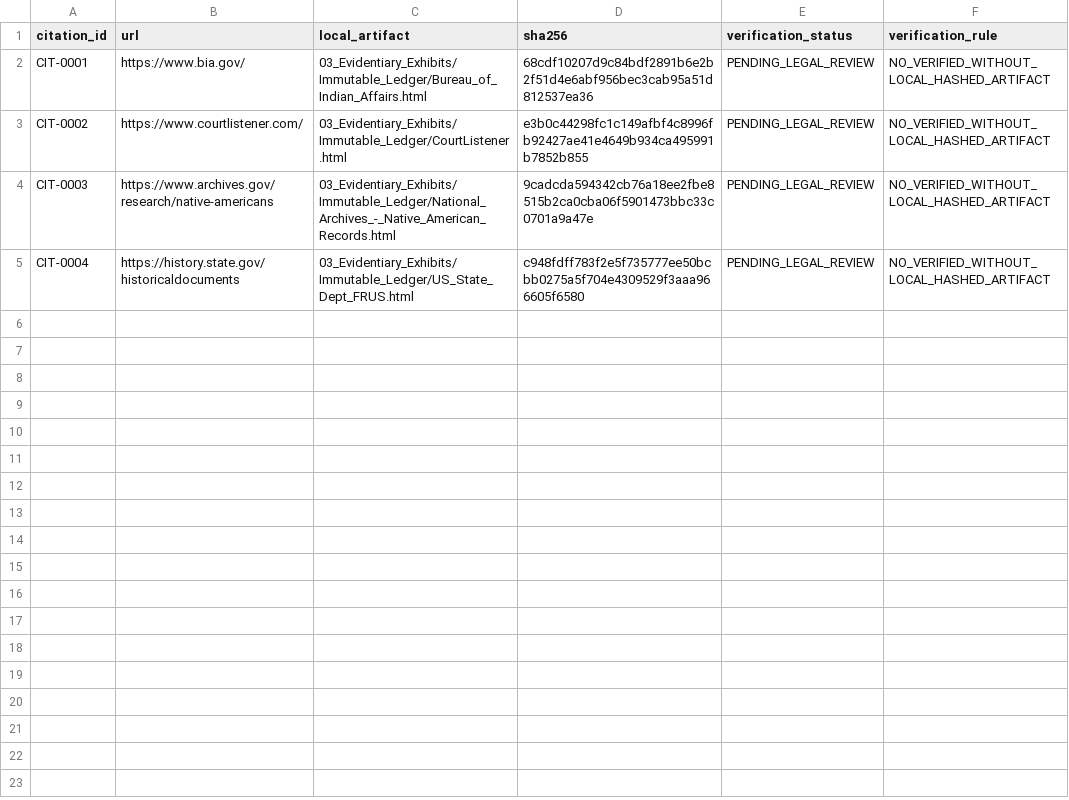
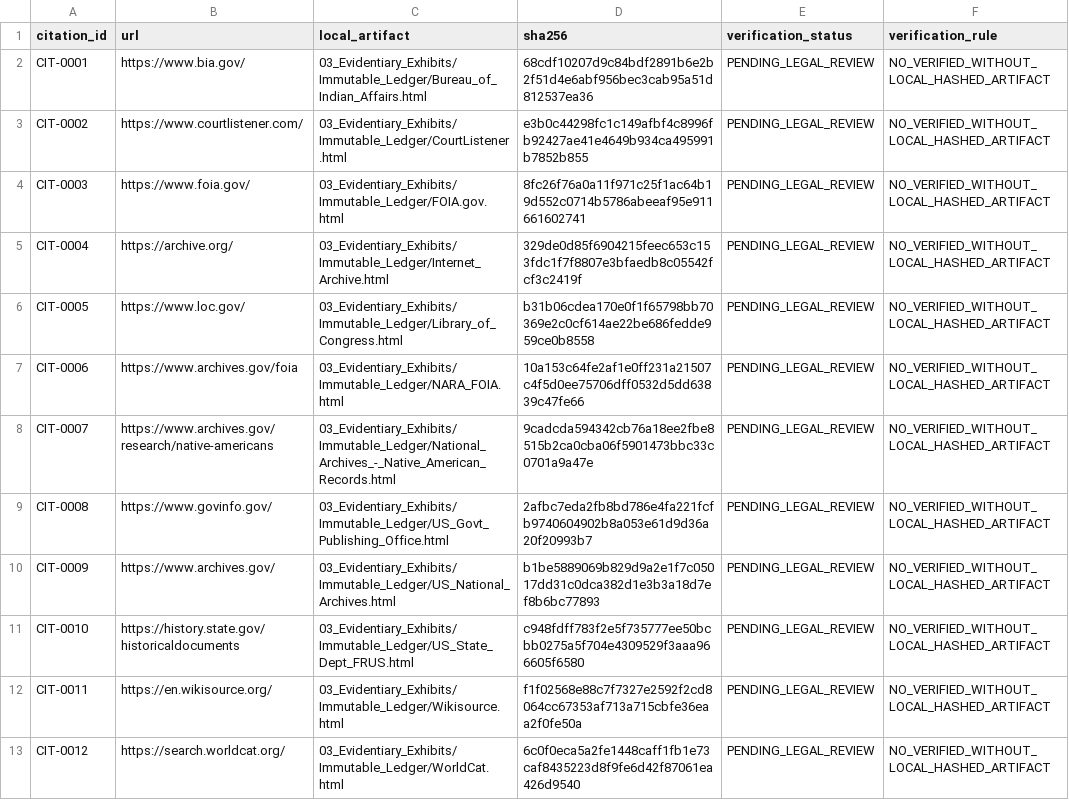
Before and after one commit to GlobalRestitutionAlliance/turtle-island-us-wa-kalispel-indian-community-of-the-kalispe-master-litigation, a CSV file: 03_Evidentiary_Exhibits/CITATION_INDEX.csv, drawn as a sheet.

Commit message:
Batch 2b: harvest expanded sources, citations, manifests

```diff
--- a/03_Evidentiary_Exhibits/CITATION_INDEX.csv
+++ b/03_Evidentiary_Exhibits/CITATION_INDEX.csv
@@ -3,3 +3,11 @@ CIT-0001,https://www.bia.gov/,03_Evidentiary_Exhibits/Immutable_Ledger/Bureau_of
 CIT-0002,https://www.courtlistener.com/,03_Evidentiary_Exhibits/Immutable_Ledger/CourtListener.html,e3b0c44298fc1c149afbf4c8996fb92427ae41e4649b934ca495991b7852b855,PENDING_LEGAL_REVIEW,NO_VERIFIED_WITHOUT_LOCAL_HASHED_ARTIFACT
-CIT-0003,https://www.archives.gov/research/native-americans,03_Evidentiary_Exhibits/Immutable_Ledger/National_Archives_-_Native_American_Records.html,9cadcda594342cb76a18ee2fbe8515b2ca0cba06f5901473bbc33c0701a9a47e,PENDING_LEGAL_REVIEW,NO_VERIFIED_WITHOUT_LOCAL_HASHED_ARTIFACT
-CIT-0004,https://history.state.gov/historicaldocuments,03_Evidentiary_Exhibits/Immutable_Ledger/US_State_Dept_FRUS.html,c948fdff783f2e5f735777ee50bcbb0275a5f704e4309529f3aaa966605f6580,PENDING_LEGAL_REVIEW,NO_VERIFIED_WITHOUT_LOCAL_HASHED_ARTIFACT
+CIT-0003,https://www.foia.gov/,03_Evidentiary_Exhibits/Immutable_Ledger/FOIA.gov.html,8fc26f76a0a11f971c25f1ac64b19d552c0714b5786abeeaf95e911661602741,PENDING_LEGAL_REVIEW,NO_VERIFIED_WITHOUT_LOCAL_HASHED_ARTIFACT
+CIT-0004,https://archive.org/,03_Evidentiary_Exhibits/Immutable_Ledger/Internet_Archive.html,329de0d85f6904215feec653c153fdc1f7f8807e3bfaedb8c05542fcf3c2419f,PENDING_LEGAL_REVIEW,NO_VERIFIED_WITHOUT_LOCAL_HASHED_ARTIFACT
+CIT-0005,https://www.loc.gov/,03_Evidentiary_Exhibits/Immutable_Ledger/Library_of_Congress.html,b31b06cdea170e0f1f65798bb70369e2c0cf614ae22be686fedde959ce0b8558,PENDING_LEGAL_REVIEW,NO_VERIFIED_WITHOUT_LOCAL_HASHED_ARTIFACT
+CIT-0006,https://www.archives.gov/foia,03_Evidentiary_Exhibits/Immutable_Ledger/NARA_FOIA.html,10a153c64fe2af1e0ff231a21507c4f5d0ee75706dff0532d5dd63839c47fe66,PENDING_LEGAL_REVIEW,NO_VERIFIED_WITHOUT_LOCAL_HASHED_ARTIFACT
+CIT-0007,https://www.archives.gov/research/native-americans,03_Evidentiary_Exhibits/Immutable_Ledger/National_Archives_-_Native_American_Records.html,9cadcda594342cb76a18ee2fbe8515b2ca0cba06f5901473bbc33c0701a9a47e,PENDING_LEGAL_REVIEW,NO_VERIFIED_WITHOUT_LOCAL_HASHED_ARTIFACT
+CIT-0008,https://www.govinfo.gov/,03_Evidentiary_Exhibits/Immutable_Ledger/US_Govt_Publishing_Office.html,2afbc7eda2fb8bd786e4fa221fcfb9740604902b8a053e61d9d36a20f20993b7,PENDING_LEGAL_REVIEW,NO_VERIFIED_WITHOUT_LOCAL_HASHED_ARTIFACT
+CIT-0009,https://www.archives.gov/,03_Evidentiary_Exhibits/Immutable_Ledger/US_National_Archives.html,b1be5889069b829d9a2e1f7c05017dd31c0dca382d1e3b3a18d7ef8b6bc77893,PENDING_LEGAL_REVIEW,NO_VERIFIED_WITHOUT_LOCAL_HASHED_ARTIFACT
+CIT-0010,https://history.state.gov/historicaldocuments,03_Evidentiary_Exhibits/Immutable_Ledger/US_State_Dept_FRUS.html,c948fdff783f2e5f735777ee50bcbb0275a5f704e4309529f3aaa966605f6580,PENDING_LEGAL_REVIEW,NO_VERIFIED_WITHOUT_LOCAL_HASHED_ARTIFACT
+CIT-0011,https://en.wikisource.org/,03_Evidentiary_Exhibits/Immutable_Ledger/Wikisource.html,f1f02568e88c7f7327e2592f2cd8064cc67353af713a715cbfe36eaa2f0fe50a,PENDING_LEGAL_REVIEW,NO_VERIFIED_WITHOUT_LOCAL_HASHED_ARTIFACT
+CIT-0012,https://search.worldcat.org/,03_Evidentiary_Exhibits/Immutable_Ledger/WorldCat.html,6c0f0eca5a2fe1448caff1fb1e73caf8435223d8f9fe6d42f87061ea426d9540,PENDING_LEGAL_REVIEW,NO_VERIFIED_WITHOUT_LOCAL_HASHED_ARTIFACT
```
Also changed, not shown: 32 other files.
